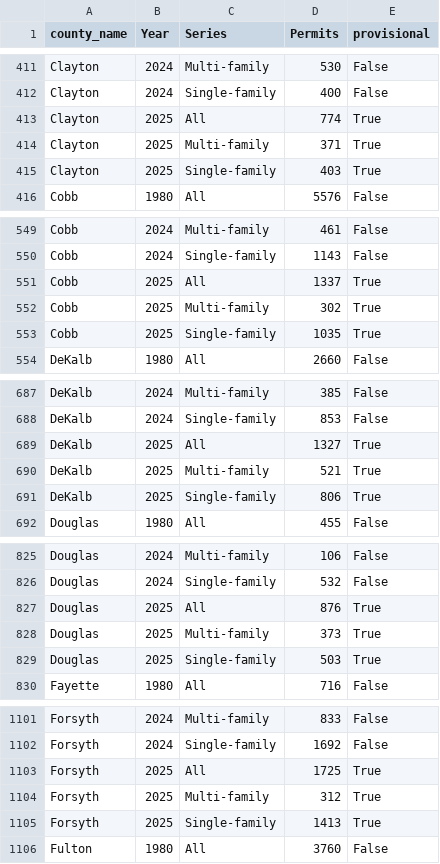
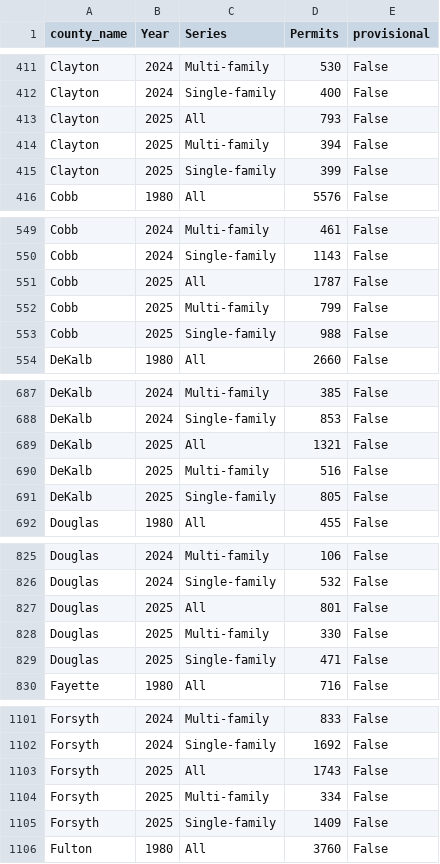
Before and after one commit to arc-research-analytics/hud_permit_viz, a CSV file: Data/annual_county.csv, drawn as a sheet; only a part is shown, gaps mark what is left out; the diff covers the shown part only.

```diff
--- a/Data/annual_county.csv
+++ b/Data/annual_county.csv
@@ -412,5 +412,5 @@ Clayton,2024,Multi-family,530,False
 Clayton,2024,Single-family,400,False
-Clayton,2025,All,774,True
-Clayton,2025,Multi-family,371,True
-Clayton,2025,Single-family,403,True
+Clayton,2025,All,793,False
+Clayton,2025,Multi-family,394,False
+Clayton,2025,Single-family,399,False
 Cobb,1980,All,5576,False
@@ -550,5 +550,5 @@ Cobb,2024,Multi-family,461,False
 Cobb,2024,Single-family,1143,False
-Cobb,2025,All,1337,True
-Cobb,2025,Multi-family,302,True
-Cobb,2025,Single-family,1035,True
+Cobb,2025,All,1787,False
+Cobb,2025,Multi-family,799,False
+Cobb,2025,Single-family,988,False
 DeKalb,1980,All,2660,False
@@ -688,5 +688,5 @@ DeKalb,2024,Multi-family,385,False
 DeKalb,2024,Single-family,853,False
-DeKalb,2025,All,1327,True
-DeKalb,2025,Multi-family,521,True
-DeKalb,2025,Single-family,806,True
+DeKalb,2025,All,1321,False
+DeKalb,2025,Multi-family,516,False
+DeKalb,2025,Single-family,805,False
 Douglas,1980,All,455,False
@@ -826,5 +826,5 @@ Douglas,2024,Multi-family,106,False
 Douglas,2024,Single-family,532,False
-Douglas,2025,All,876,True
-Douglas,2025,Multi-family,373,True
-Douglas,2025,Single-family,503,True
+Douglas,2025,All,801,False
+Douglas,2025,Multi-family,330,False
+Douglas,2025,Single-family,471,False
 Fayette,1980,All,716,False
@@ -1102,5 +1102,5 @@ Forsyth,2024,Multi-family,833,False
 Forsyth,2024,Single-family,1692,False
-Forsyth,2025,All,1725,True
-Forsyth,2025,Multi-family,312,True
-Forsyth,2025,Single-family,1413,True
+Forsyth,2025,All,1743,False
+Forsyth,2025,Multi-family,334,False
+Forsyth,2025,Single-family,1409,False
 Fulton,1980,All,3760,False
```
Also changed, not shown: 48 edited cells elsewhere in this file, Data/annual_city.csv, Data/metro_total_annual.csv, 1 other file.
